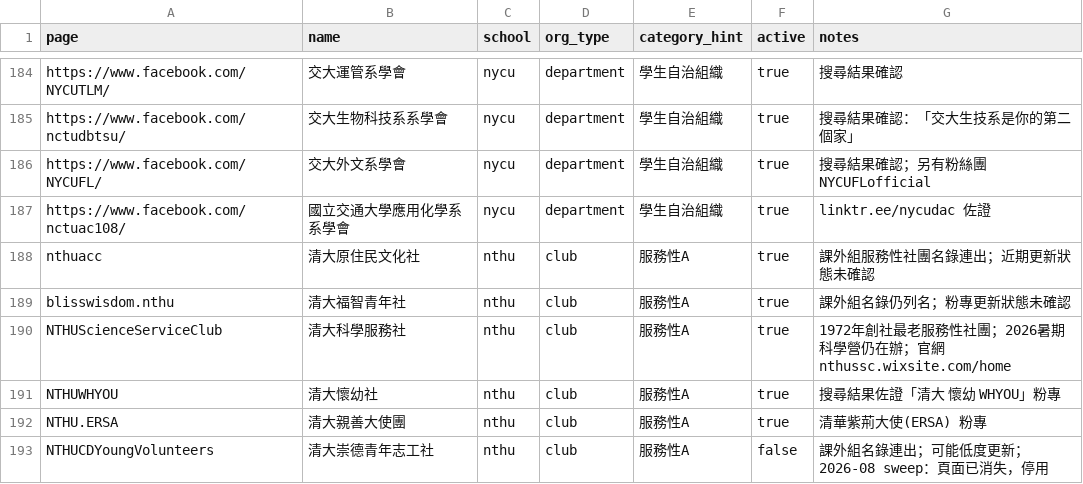
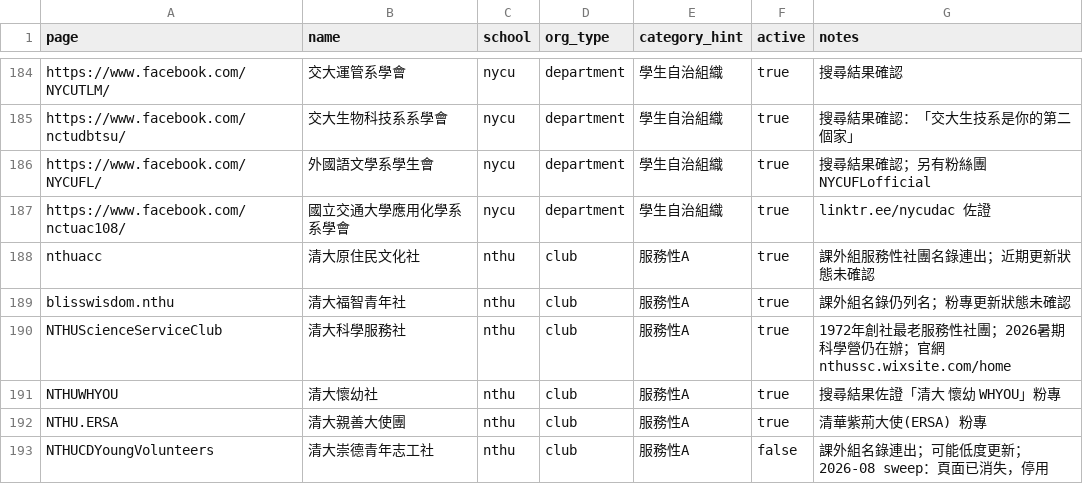
Before and after one commit to skyhong2002/chumei, a CSV file: data/sources/fb_pages.csv, drawn as a sheet; only a part is shown, gaps mark what is left out; the diff covers the shown part only.

```diff
--- a/data/sources/fb_pages.csv
+++ b/data/sources/fb_pages.csv
@@ -185,3 +185,3 @@ https://www.facebook.com/NYCUTLM/,交大運管系學會,nycu,department,學生
 https://www.facebook.com/nctudbtsu/,交大生物科技系系學會,nycu,department,學生自治組織,true,搜尋結果確認：「交大生技系是你的第二個家」
-https://www.facebook.com/NYCUFL/,交大外文系學會,nycu,department,學生自治組織,true,搜尋結果確認；另有粉絲團 NYCUFLofficial
+https://www.facebook.com/NYCUFL/,外國語文學系學生會,nycu,department,學生自治組織,true,搜尋結果確認；另有粉絲團 NYCUFLofficial
 https://www.facebook.com/nctuac108/,國立交通大學應用化學系系學會,nycu,department,學生自治組織,true,linktr.ee/nycudac 佐證
```
Also changed, not shown: 15 added rows and 3 edited cells elsewhere in this file, data/sources/ig_accounts.csv, 9 other files.
